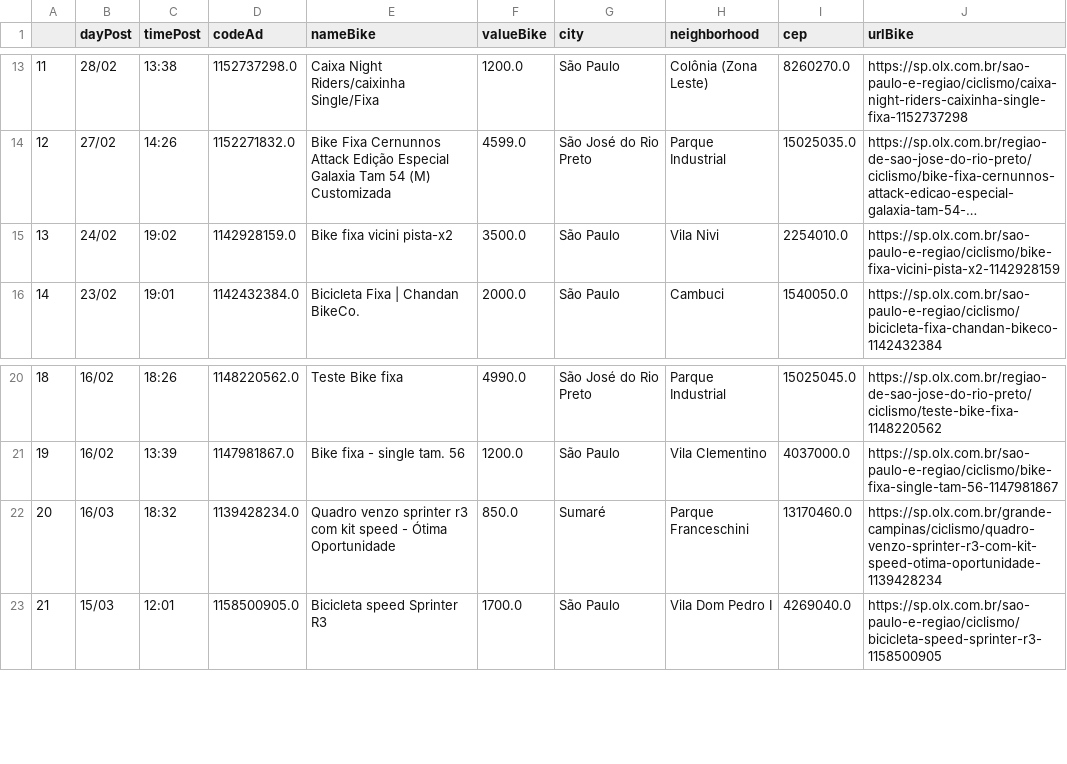
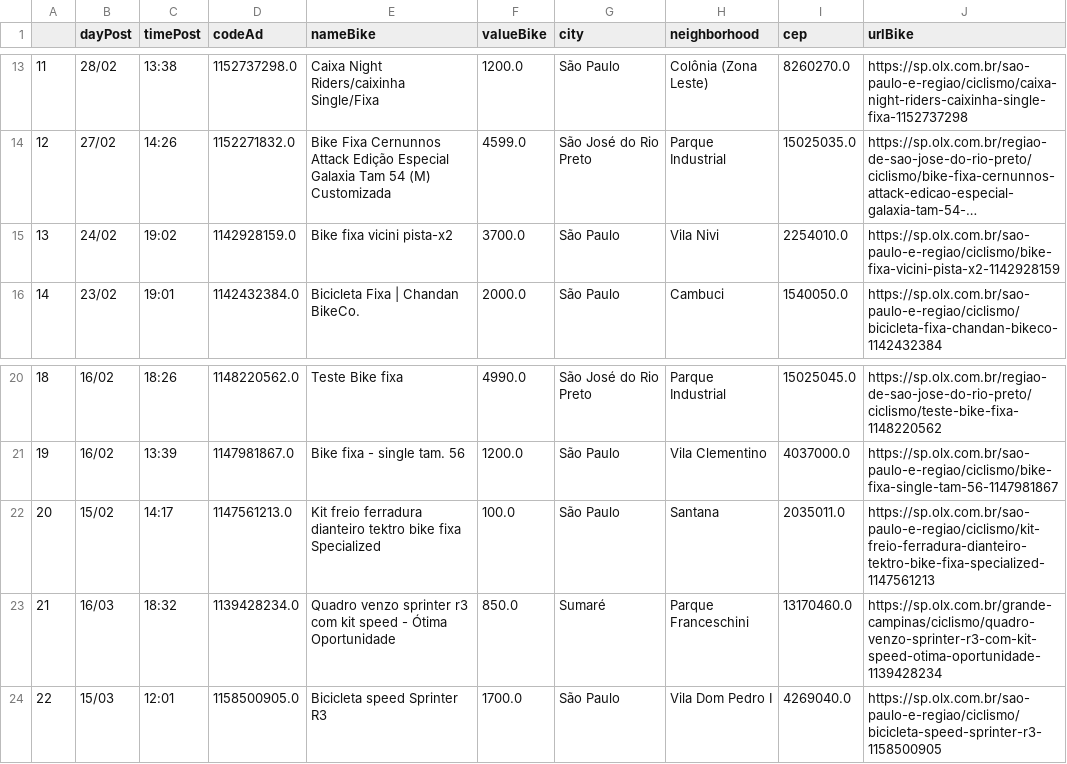
Before and after one commit to cmpaulo/webScrap, a CSV file: busca_bike_dados_clean.csv, drawn as a sheet; only a part is shown, gaps mark what is left out; long unchanged cells end in …; addresses are those after the commit; the diff names each change by its address in the sheet, - before the commit and + after, or states it on an @@ line.

```diff
--- a/busca_bike_dados_clean.csv
+++ b/busca_bike_dados_clean.csv
-F15 (valueBike): 3500.0
+F15 (valueBike): 3700.0
+row 22: 20 | 15/02 | 14:17 | 1147561213.0 | Kit freio ferradura dianteiro tektro bike fixa Specialized | 100.0 | São Paulo | Santana | 2035011.0 | https://sp.olx.com.br/sao-paulo-e-regiao/ciclismo/kit-freio-ferradura-dianteiro-tektro-bike-fixa-specialized-1147561213
@@ column A renumbered from row 23 down @@
```
Also changed, not shown: busca_bike_dados.csv, 2 other files.
